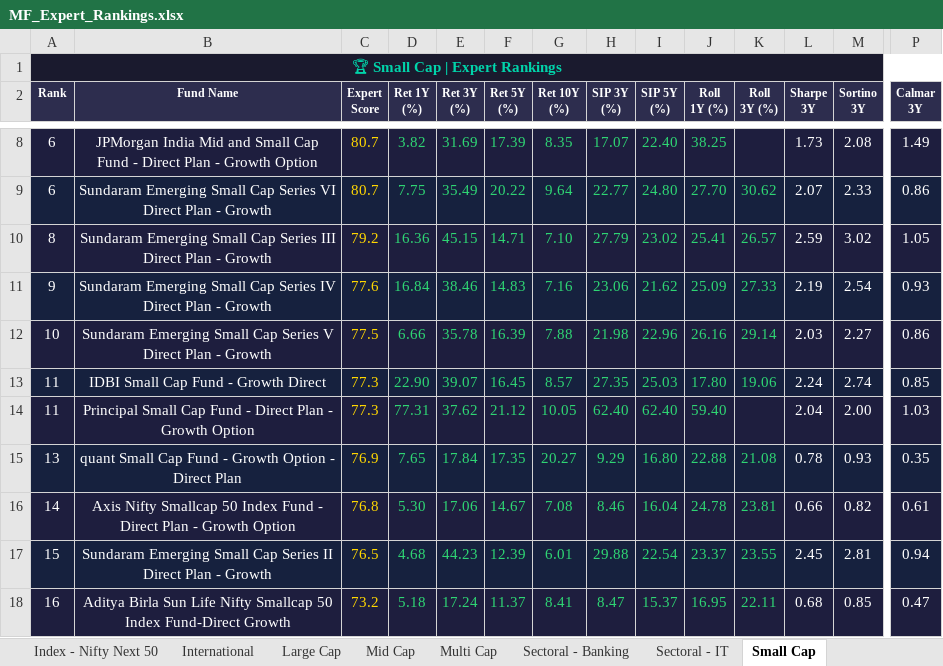
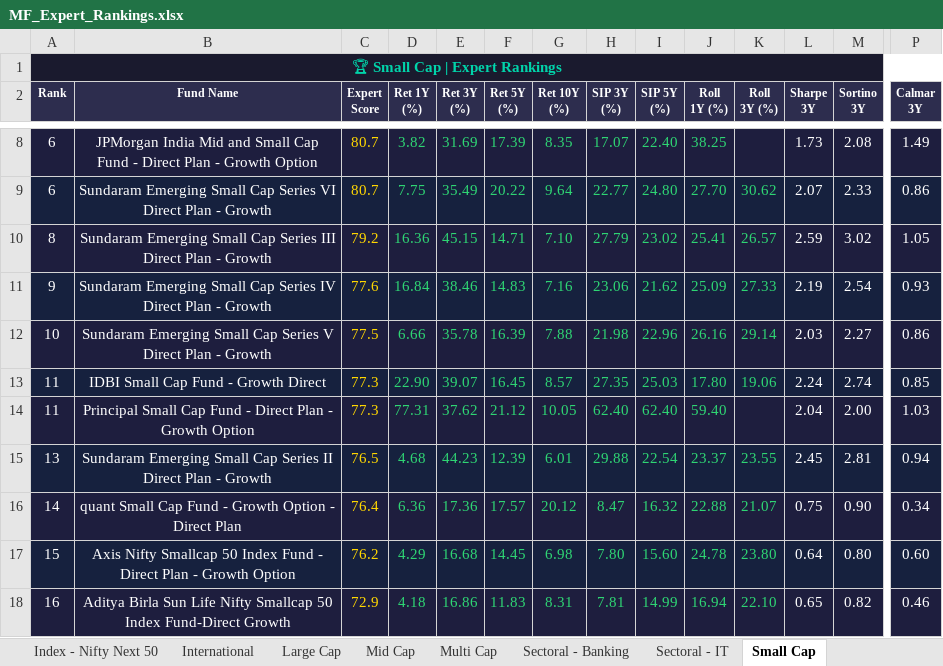
Before and after one commit to myfinancialria/mf-data-fetcher, an Excel workbook: output/MF_Expert_Rankings.xlsx, sheet Small Cap, drawn as a sheet; only a part is shown, gaps mark what is left out; values as stored, in another font and other column widths than the file's, no borders; removed rows and columns are numbered as before the commit, all else as after; rows hold the shown columns only; the diff covers the shown part only; the diff names each change by its address in the sheet, - before the commit and + after, or states it on an @@ line.

```diff
--- a/output/MF_Expert_Rankings.xlsx (sheet Small Cap)
+++ b/output/MF_Expert_Rankings.xlsx (sheet Small Cap)
-row 15: 13 | quant Small Cap Fund - Growth Option - Direct Plan | 76.9 | 7.65 | 17.84 | 17.35 | 20.27 | 9.29 | 16.80 | 22.88 | 21.08 | 0.78 | 0.93 | 0.35
-row 16: 14 | Axis Nifty Smallcap 50 Index Fund - Direct Plan - Growth Option | 76.8 | 5.30 | 17.06 | 14.67 | 7.08 | 8.46 | 16.04 | 24.78 | 23.81 | 0.66 | 0.82 | 0.61
-A15 (Rank): 15
+A15 (Rank): 13
+row 16: 14 | quant Small Cap Fund - Growth Option - Direct Plan | 76.4 | 6.36 | 17.36 | 17.57 | 20.12 | 8.47 | 16.32 | 22.88 | 21.07 | 0.75 | 0.90 | 0.34
+row 17: 15 | Axis Nifty Smallcap 50 Index Fund - Direct Plan - Growth Option | 76.2 | 4.29 | 16.68 | 14.45 | 6.98 | 7.80 | 15.60 | 24.78 | 23.80 | 0.64 | 0.80 | 0.60
-C18 (Expert Score): 73.2
+C18 (Expert Score): 72.9
-D18 (Ret 1Y (%)): 5.18
+D18 (Ret 1Y (%)): 4.18
-E18 (Ret 3Y (%)): 17.24
+E18 (Ret 3Y (%)): 16.86
-F18 (Ret 5Y (%)): 11.37
+F18 (Ret 5Y (%)): 11.83
-G18 (Ret 10Y (%)): 8.41
+G18 (Ret 10Y (%)): 8.31
-H18 (SIP 3Y (%)): 8.47
+H18 (SIP 3Y (%)): 7.81
-I18 (SIP 5Y (%)): 15.37
+I18 (SIP 5Y (%)): 14.99
-J18 (Roll 1Y (%)): 16.95
+J18 (Roll 1Y (%)): 16.94
-K18 (Roll 3Y (%)): 22.11
+K18 (Roll 3Y (%)): 22.10
-L18 (Sharpe 3Y): 0.68
+L18 (Sharpe 3Y): 0.65
-M18 (Sortino 3Y): 0.85
+M18 (Sortino 3Y): 0.82
-P18 (Calmar 3Y): 0.47
+P18 (Calmar 3Y): 0.46
```
Also changed, not shown: 7 added rows, 7 removed rows, 757 edited cells and cell formats elsewhere in this sheet, sheet Mid Cap, sheet Sectoral - Banking, sheet Flexi Cap, sheet Debt - Liquid, sheet Large Cap, sheet Balanced Advantage, 11 more sheets, 5 other files.
